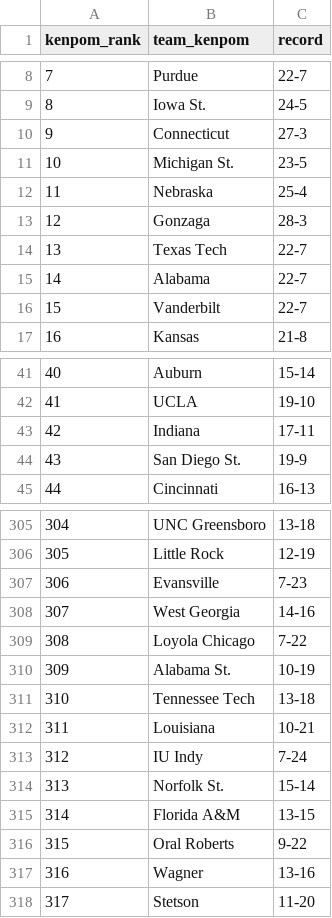
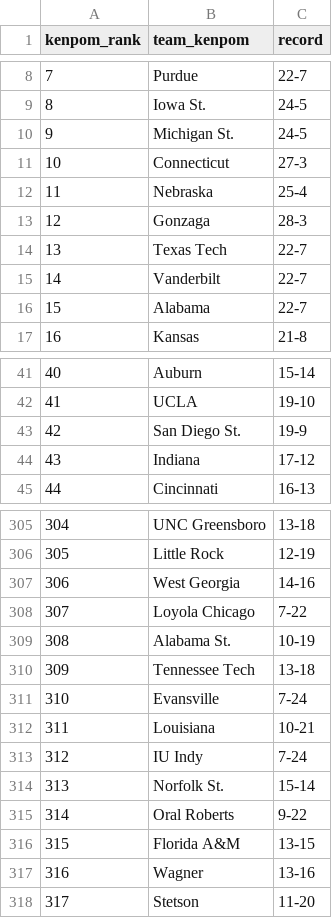
Before and after one commit to kylevogel/cbb-ratings-pipeline, a CSV file: data_raw/kenpom_rankings.csv, drawn as a sheet; only a part is shown, gaps mark what is left out; removed rows and columns are numbered as before the commit, all else as after; the diff covers the shown part only; the diff names each change by its address in the sheet, - before the commit and + after, or states it on an @@ line.

```diff
--- a/data_raw/kenpom_rankings.csv
+++ b/data_raw/kenpom_rankings.csv
+row 10: 9 | Michigan St. | 24-5
@@ column A (kenpom_rank) renumbered between rows 11 and 316 @@
-row 11: 10 | Michigan St. | 23-5
@@ row 16 moved to row 15: 14 @@
-row 43: 42 | Indiana | 17-11
+row 44: 43 | Indiana | 17-12
-row 307: 306 | Evansville | 7-23
+row 311: 310 | Evansville | 7-24
@@ row 316 moved to row 315: 314 @@
```
Also changed, not shown: 1 added row, 1 removed row and 9 moved rows elsewhere in this file, data_processed/site_rankings.csv, 1 other file.
